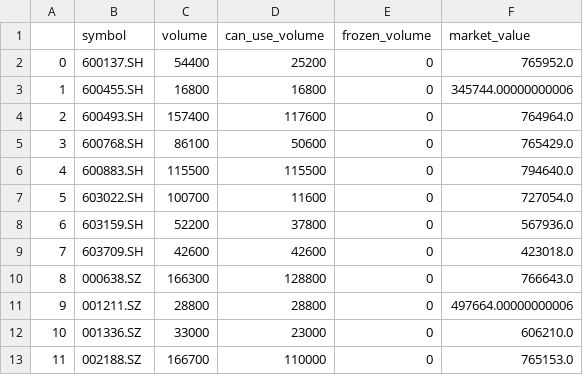
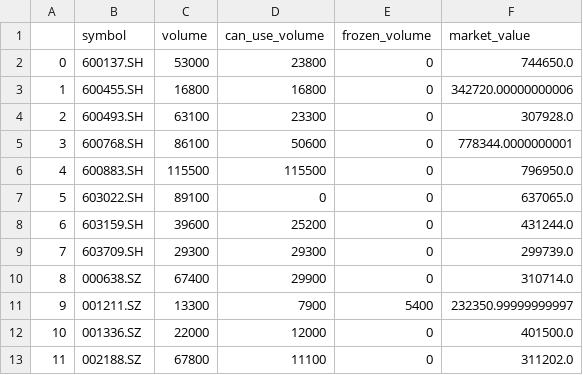
Before and after one commit to bithomeswap/giteetrade, a CSV file: 【本地选股（A股）】SDK/【QMT】miniqmtSDK_dfposition.csv, drawn as a sheet; only a part is shown; the diff covers the shown part only; the diff names each change by its address in the sheet, - before the commit and + after, or states it on an @@ line.

```diff
--- a/【本地选股（A股）】SDK/【QMT】miniqmtSDK_dfposition.csv
+++ b/【本地选股（A股）】SDK/【QMT】miniqmtSDK_dfposition.csv
-C2 (volume): 54400
+C2 (volume): 53000
-D2 (can_use_volume): 25200
+D2 (can_use_volume): 23800
-F2 (market_value): 765952.0
+F2 (market_value): 744650.0
-F3 (market_value): 345744.00000000006
+F3 (market_value): 342720.00000000006
-C4 (volume): 157400
+C4 (volume): 63100
-D4 (can_use_volume): 117600
+D4 (can_use_volume): 23300
-F4 (market_value): 764964.0
+F4 (market_value): 307928.0
-F5 (market_value): 765429.0
+F5 (market_value): 778344.0000000001
-F6 (market_value): 794640.0
+F6 (market_value): 796950.0
-C7 (volume): 100700
+C7 (volume): 89100
-D7 (can_use_volume): 11600
+D7 (can_use_volume): 0
-F7 (market_value): 727054.0
+F7 (market_value): 637065.0
-C8 (volume): 52200
+C8 (volume): 39600
-D8 (can_use_volume): 37800
+D8 (can_use_volume): 25200
-F8 (market_value): 567936.0
+F8 (market_value): 431244.0
-C9 (volume): 42600
+C9 (volume): 29300
-D9 (can_use_volume): 42600
+D9 (can_use_volume): 29300
-F9 (market_value): 423018.0
+F9 (market_value): 299739.0
-C10 (volume): 166300
+C10 (volume): 67400
-D10 (can_use_volume): 128800
+D10 (can_use_volume): 29900
-F10 (market_value): 766643.0
+F10 (market_value): 310714.0
-C11 (volume): 28800
+C11 (volume): 13300
-D11 (can_use_volume): 28800
+D11 (can_use_volume): 7900
-E11 (frozen_volume): 0
+E11 (frozen_volume): 5400
-F11 (market_value): 497664.00000000006
+F11 (market_value): 232350.99999999997
-C12 (volume): 33000
+C12 (volume): 22000
-D12 (can_use_volume): 23000
+D12 (can_use_volume): 12000
-F12 (market_value): 606210.0
+F12 (market_value): 401500.0
-C13 (volume): 166700
+C13 (volume): 67800
-D13 (can_use_volume): 110000
+D13 (can_use_volume): 11100
-F13 (market_value): 765153.0
+F13 (market_value): 311202.0
```
Also changed, not shown: 1 removed row, 48 edited cells and row numbers in column A elsewhere in this file, 【本地选股（A股）】SDK/【QMT】miniqmtSDK_dfordercancelled.csv, 【本地选股（A股）】SDK/【QMT】miniqmtSDKselldf.csv, 5 other files.
